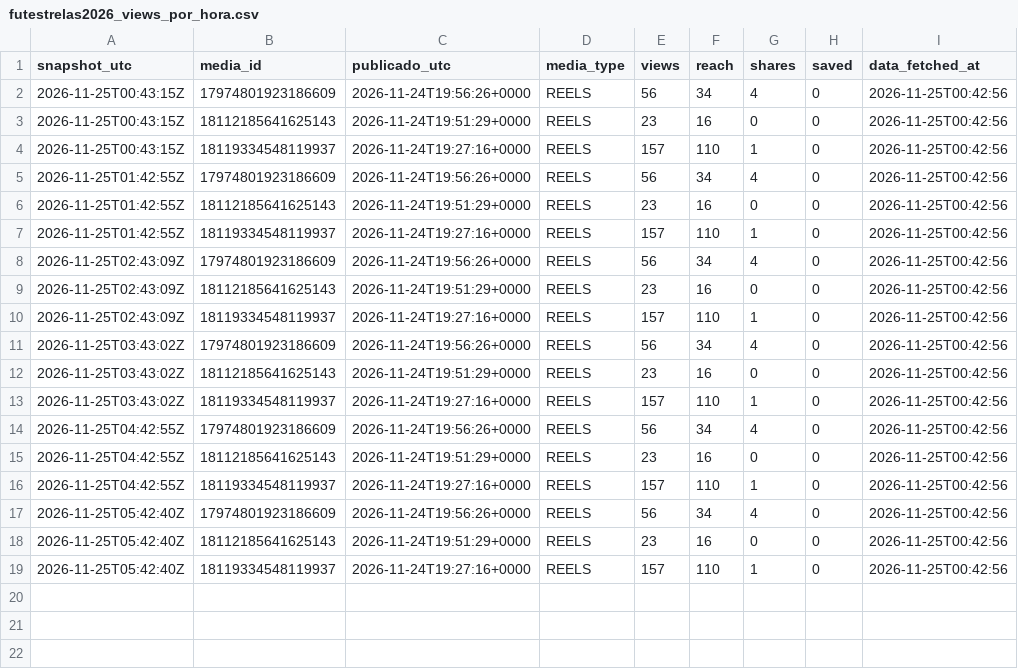
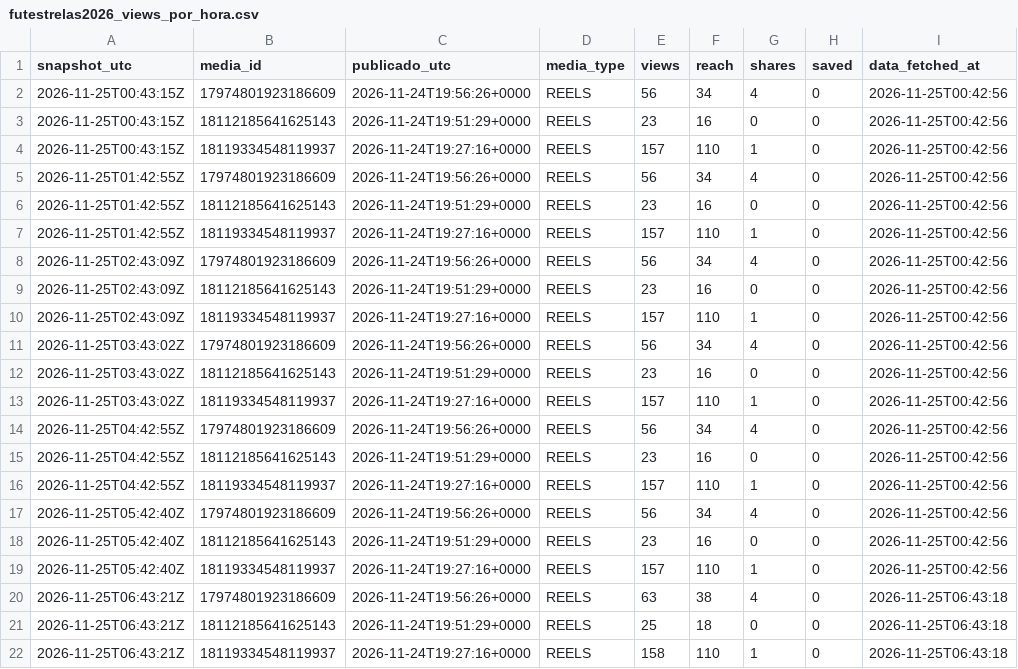
Before and after one commit to aum-oss/instagram-posts, a CSV file: metricas/futestrelas2026_views_por_hora.csv, drawn as a sheet; the diff names each change by its address in the sheet, - before the commit and + after, or states it on an @@ line.

```diff
--- a/metricas/futestrelas2026_views_por_hora.csv
+++ b/metricas/futestrelas2026_views_por_hora.csv
+row 20: 2026-11-25T06:43:21Z | 17974801923186609 | 2026-11-24T19:56:26+0000 | REELS | 63 | 38 | 4 | 0 | 2026-11-25T06:43:18
+row 21: 2026-11-25T06:43:21Z | 18112185641625143 | 2026-11-24T19:51:29+0000 | REELS | 25 | 18 | 0 | 0 | 2026-11-25T06:43:18
+row 22: 2026-11-25T06:43:21Z | 18119334548119937 | 2026-11-24T19:27:16+0000 | REELS | 158 | 110 | 1 | 0 | 2026-11-25T06:43:18
```
Also changed, not shown: metricas/views_por_hora.csv.
